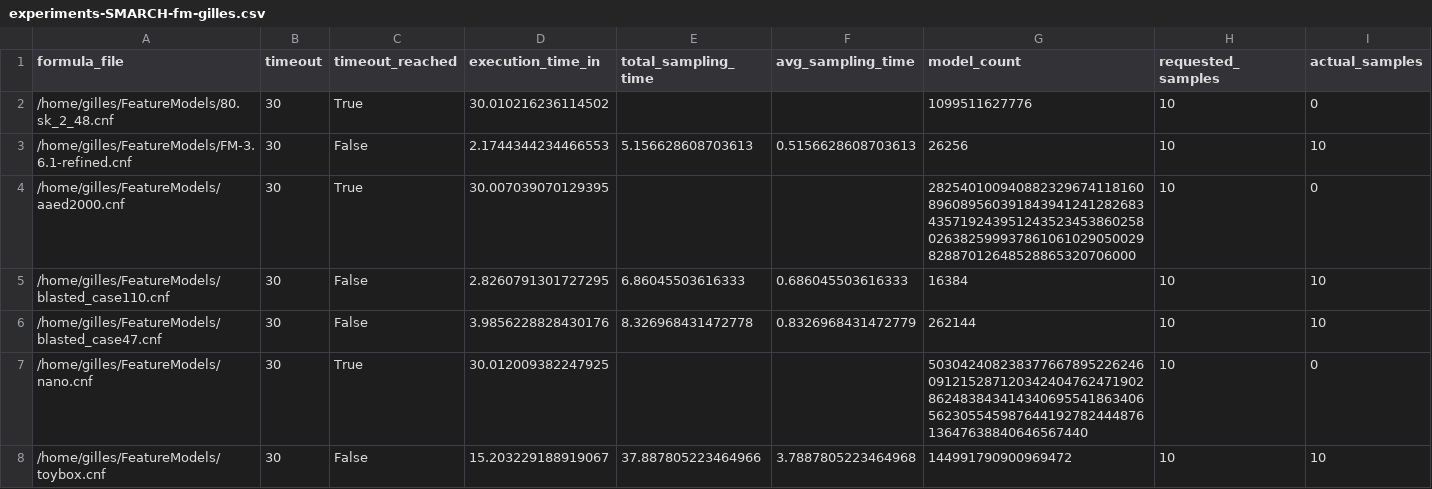
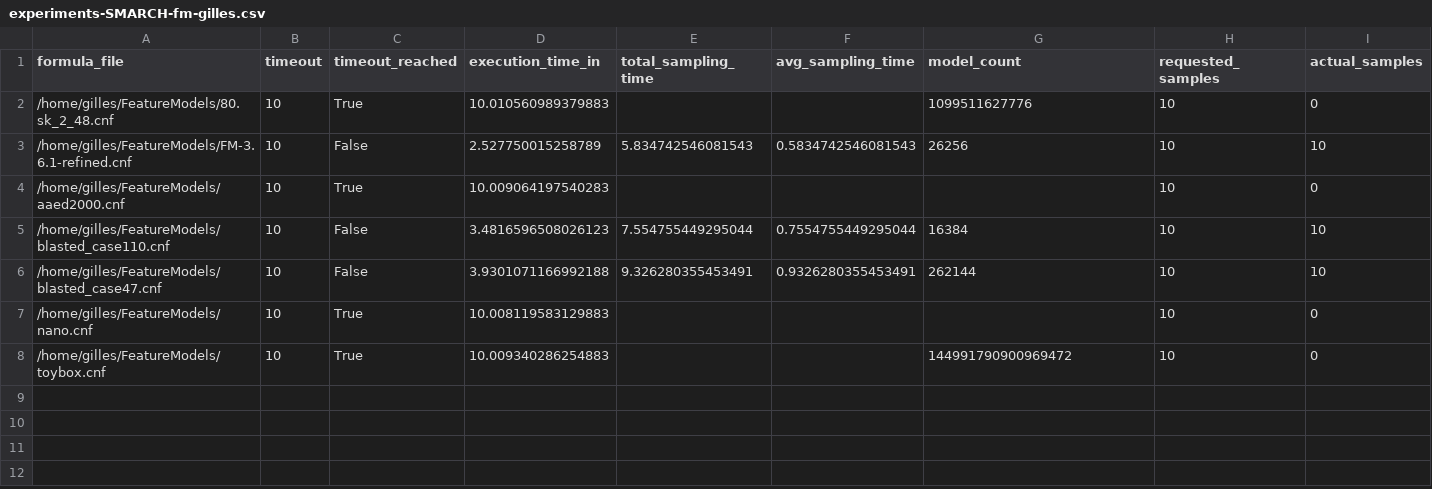
Before and after one commit to FAMILIAR-project/usampling-exp, a CSV file: experiments-SMARCH-fm-gilles.csv, drawn as a sheet.

```diff
--- a/experiments-SMARCH-fm-gilles.csv
+++ b/experiments-SMARCH-fm-gilles.csv
@@ -1,8 +1,8 @@
 formula_file,timeout,timeout_reached,execution_time_in,total_sampling_time,avg_sampling_time,model_count,requested_samples,actual_samples
-/home/gilles/FeatureModels/80.sk_2_48.cnf,30,True,30.010216236114502,,,1099511627776,10,0
-/home/gilles/FeatureModels/FM-3.6.1-refined.cnf,30,False,2.1744344234466553,5.156628608703613,0.5156628608703613,26256,10,10
-/home/gilles/FeatureModels/aaed2000.cnf,30,True,30.007039070129395,,,28254010094088232967411816089608956039184394124128268343571924395124352345386025802638259993786106102905002982887012648528865320706000,10,0
-/home/gilles/FeatureModels/blasted_case110.cnf,30,False,2.8260791301727295,6.86045503616333,0.686045503616333,16384,10,10
-/home/gilles/FeatureModels/blasted_case47.cnf,30,False,3.9856228828430176,8.326968431472778,0.8326968431472779,262144,10,10
-/home/gilles/FeatureModels/nano.cnf,30,True,30.012009382247925,,,50304240823837766789522624609121528712034240476247190286248384341434069554186340656230554598764419278244487613647638840646567440,10,0
-/home/gilles/FeatureModels/toybox.cnf,30,False,15.203229188919067,37.887805223464966,3.7887805223464968,144991790900969472,10,10
+/home/gilles/FeatureModels/80.sk_2_48.cnf,10,True,10.010560989379883,,,1099511627776,10,0
+/home/gilles/FeatureModels/FM-3.6.1-refined.cnf,10,False,2.527750015258789,5.834742546081543,0.5834742546081543,26256,10,10
+/home/gilles/FeatureModels/aaed2000.cnf,10,True,10.009064197540283,,,,10,0
+/home/gilles/FeatureModels/blasted_case110.cnf,10,False,3.4816596508026123,7.554755449295044,0.7554755449295044,16384,10,10
+/home/gilles/FeatureModels/blasted_case47.cnf,10,False,3.9301071166992188,9.326280355453491,0.9326280355453491,262144,10,10
+/home/gilles/FeatureModels/nano.cnf,10,True,10.008119583129883,,,,10,0
+/home/gilles/FeatureModels/toybox.cnf,10,True,10.009340286254883,,,144991790900969472,10,0
```
Also changed, not shown: experiments-KUS-fmeasy.csv, experiments-KUS-v15.csv, 9 other files.
